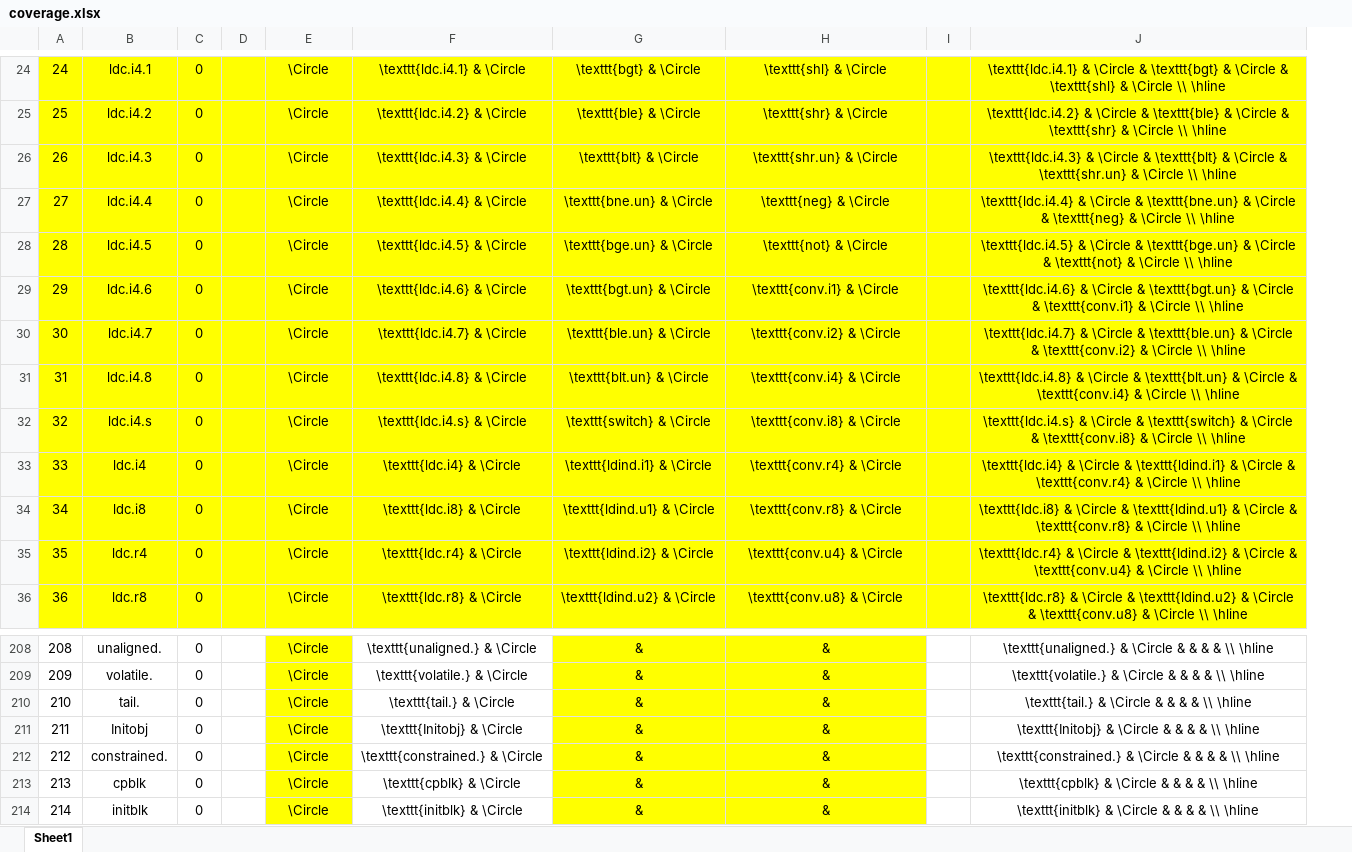
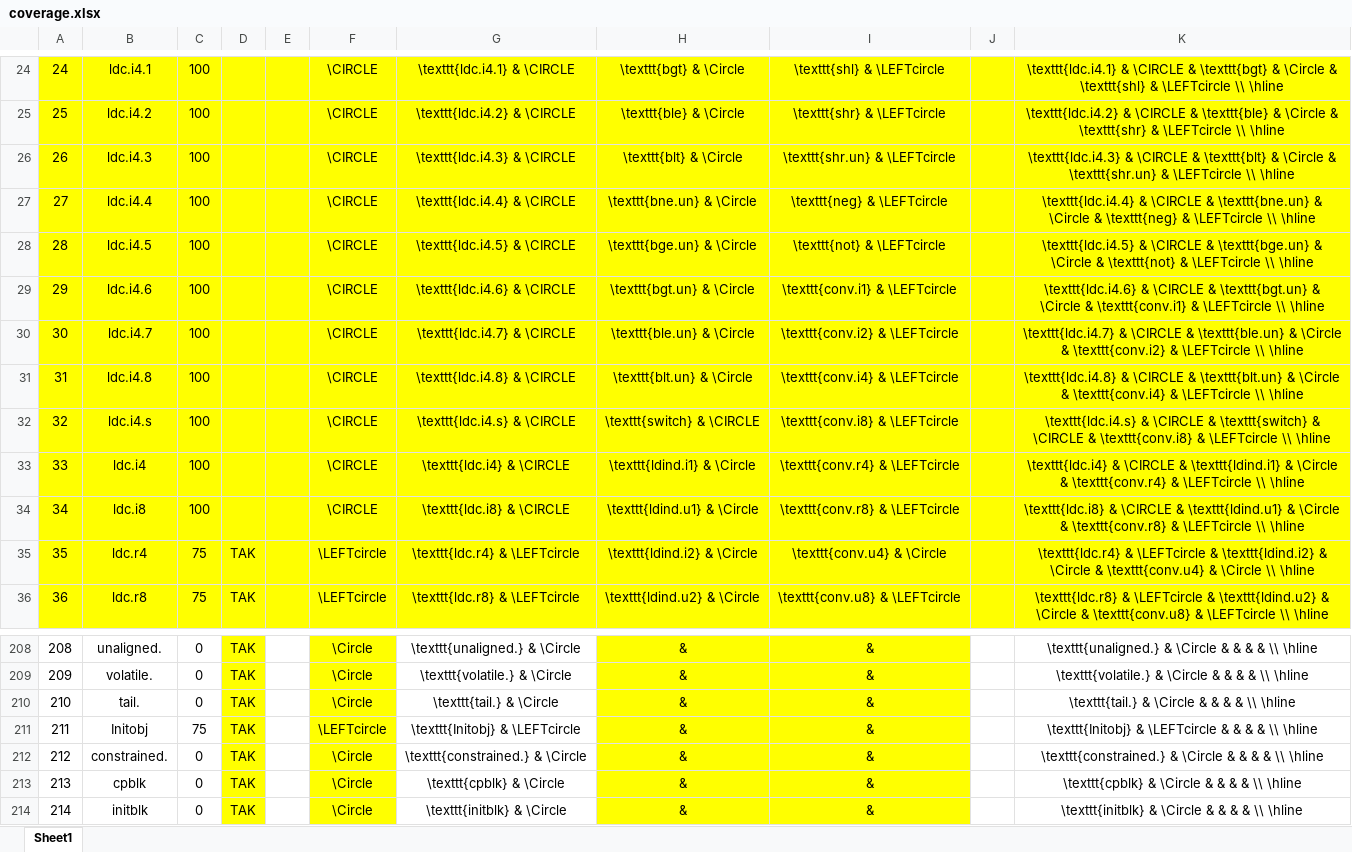
Before and after one commit to kvasnyk/CILantro, an Excel workbook: docs/coverage.xlsx, sheet Sheet1, drawn as a sheet; only a part is shown, gaps mark what is left out; values as stored, in another font and other column widths than the file's, no borders; removed rows and columns are numbered as before the commit, all else as after; the diff covers the shown part only; the diff names each change by its address in the sheet, - before the commit and + after, or states it on an @@ line.

```diff
--- a/docs/coverage.xlsx (sheet Sheet1)
+++ b/docs/coverage.xlsx (sheet Sheet1)
+column D, rows 35-36: TAK | TAK; rows 208-214: all TAK
-column I, empty
-column J, rows 24-36: \texttt{ldc.i4.1} & \Circle & \texttt{bgt} & \Circle & \texttt{shl} & \Circle \\ \hline | \texttt{ldc.i4.2} & \Circle & \texttt{ble} & \Circle & \texttt{shr} & \Circle \\ \hline | \texttt{ldc.i4.3} & \Circle & \texttt{blt} & \Circle & \texttt{shr.un} & \Circle \\ \hline | \texttt{ldc.i4.4} & \Circle & \texttt{bne.un} & \Circle & \texttt{neg} & \Circle \\ \hline | \texttt{ldc.i4.5} & \Circle & \texttt{bge.un} & \Circle & \texttt{not} & \Circle \\ \hline | \texttt{ldc.i4.6} & \Circle & \texttt{bgt.un} & \Circle & \texttt{conv.i1} & \Circle \\ \hline | \texttt{ldc.i4.7} & \Circle & \texttt{ble.un} & \Circle & \texttt{conv.i2} & \Circle \\ \hline | \texttt{ldc.i4.8} & \Circle & \texttt{blt.un} & \Circle & \texttt{conv.i4} & \Circle \\ \hline | \texttt{ldc.i4.s} & \Circle & \texttt{switch} & \Circle & \texttt{conv.i8} & \Circle \\ \hline | \texttt{ldc.i4} & \Circle & \texttt{ldind.i1} & \Circle & \texttt{conv.r4} & \Circle \\ \hline | \texttt{ldc.i8} & \Circle & \texttt{ldind.u1} & \Circle & \texttt{conv.r8} & \Circle \\ \hline | \texttt{ldc.r4} & \Circle & \texttt{ldind.i2} & \Circle & \texttt{conv.u4} & \Circle \\ \hline | \texttt{ldc.r8} & \Circle & \texttt{ldind.u2} & \Circle & \texttt{conv.u8} & \Circle \\ \hline; rows 208-214: \texttt{unaligned.} & \Circle & & & & \\ \hline | \texttt{volatile.} & \Circle & & & & \\ \hline | \texttt{tail.} & \Circle & & & & \\ \hline | \texttt{Initobj} & \Circle & & & & \\ \hline | \texttt{constrained.} & \Circle & & & & \\ \hline | \texttt{cpblk} & \Circle & & & & \\ \hline | \texttt{initblk} & \Circle & & & & \\ \hline
+column J, empty
+column K, rows 24-36: \texttt{ldc.i4.1} & \CIRCLE & \texttt{bgt} & \Circle & \texttt{shl} & \LEFTcircle \\ \hline | \texttt{ldc.i4.2} & \CIRCLE & \texttt{ble} & \Circle & \texttt{shr} & \LEFTcircle \\ \hline | \texttt{ldc.i4.3} & \CIRCLE & \texttt{blt} & \Circle & \texttt{shr.un} & \LEFTcircle \\ \hline | \texttt{ldc.i4.4} & \CIRCLE & \texttt{bne.un} & \Circle & \texttt{neg} & \LEFTcircle \\ \hline | \texttt{ldc.i4.5} & \CIRCLE & \texttt{bge.un} & \Circle & \texttt{not} & \LEFTcircle \\ \hline | \texttt{ldc.i4.6} & \CIRCLE & \texttt{bgt.un} & \Circle & \texttt{conv.i1} & \LEFTcircle \\ \hline | \texttt{ldc.i4.7} & \CIRCLE & \texttt{ble.un} & \Circle & \texttt{conv.i2} & \LEFTcircle \\ \hline | \texttt{ldc.i4.8} & \CIRCLE & \texttt{blt.un} & \Circle & \texttt{conv.i4} & \LEFTcircle \\ \hline | \texttt{ldc.i4.s} & \CIRCLE & \texttt{switch} & \CIRCLE & \texttt{conv.i8} & \LEFTcircle \\ \hline | \texttt{ldc.i4} & \CIRCLE & \texttt{ldind.i1} & \Circle & \texttt{conv.r4} & \LEFTcircle \\ \hline | \texttt{ldc.i8} & \CIRCLE & \texttt{ldind.u1} & \Circle & \texttt{conv.r8} & \LEFTcircle \\ \hline | \texttt{ldc.r4} & \LEFTcircle & \texttt{ldind.i2} & \Circle & \texttt{conv.u4} & \Circle \\ \hline | \texttt{ldc.r8} & \LEFTcircle & \texttt{ldind.u2} & \Circle & \texttt{conv.u8} & \LEFTcircle \\ \hline; rows 208-214: \texttt{unaligned.} & \Circle & & & & \\ \hline | \texttt{volatile.} & \Circle & & & & \\ \hline | \texttt{tail.} & \Circle & & & & \\ \hline | \texttt{Initobj} & \LEFTcircle & & & & \\ \hline | \texttt{constrained.} & \Circle & & & & \\ \hline | \texttt{cpblk} & \Circle & & & & \\ \hline | \texttt{initblk} & \Circle & & & & \\ \hline
-C24:C34: 0
+C24:C34: 100
-F24:F34: \Circle
+F24:F34: \CIRCLE
-G24: \texttt{ldc.i4.1} & \Circle
+G24: \texttt{ldc.i4.1} & \CIRCLE
-I24: \texttt{shl} & \Circle
+I24: \texttt{shl} & \LEFTcircle
-G25: \texttt{ldc.i4.2} & \Circle
+G25: \texttt{ldc.i4.2} & \CIRCLE
-I25: \texttt{shr} & \Circle
+I25: \texttt{shr} & \LEFTcircle
-G26: \texttt{ldc.i4.3} & \Circle
+G26: \texttt{ldc.i4.3} & \CIRCLE
-I26: \texttt{shr.un} & \Circle
+I26: \texttt{shr.un} & \LEFTcircle
-G27: \texttt{ldc.i4.4} & \Circle
+G27: \texttt{ldc.i4.4} & \CIRCLE
-I27: \texttt{neg} & \Circle
+I27: \texttt{neg} & \LEFTcircle
-G28: \texttt{ldc.i4.5} & \Circle
+G28: \texttt{ldc.i4.5} & \CIRCLE
-I28: \texttt{not} & \Circle
+I28: \texttt{not} & \LEFTcircle
-G29: \texttt{ldc.i4.6} & \Circle
+G29: \texttt{ldc.i4.6} & \CIRCLE
-I29: \texttt{conv.i1} & \Circle
+I29: \texttt{conv.i1} & \LEFTcircle
-G30: \texttt{ldc.i4.7} & \Circle
+G30: \texttt{ldc.i4.7} & \CIRCLE
-I30: \texttt{conv.i2} & \Circle
+I30: \texttt{conv.i2} & \LEFTcircle
-G31: \texttt{ldc.i4.8} & \Circle
+G31: \texttt{ldc.i4.8} & \CIRCLE
-I31: \texttt{conv.i4} & \Circle
+I31: \texttt{conv.i4} & \LEFTcircle
-G32: \texttt{ldc.i4.s} & \Circle
+G32: \texttt{ldc.i4.s} & \CIRCLE
-H32: \texttt{switch} & \Circle
+H32: \texttt{switch} & \CIRCLE
-I32: \texttt{conv.i8} & \Circle
+I32: \texttt{conv.i8} & \LEFTcircle
-G33: \texttt{ldc.i4} & \Circle
+G33: \texttt{ldc.i4} & \CIRCLE
-I33: \texttt{conv.r4} & \Circle
+I33: \texttt{conv.r4} & \LEFTcircle
-G34: \texttt{ldc.i8} & \Circle
+G34: \texttt{ldc.i8} & \CIRCLE
-I34: \texttt{conv.r8} & \Circle
+I34: \texttt{conv.r8} & \LEFTcircle
-C35:C36: 0
+C35:C36: 75
-F35:F36: \Circle
+F35:F36: \LEFTcircle
-G35: \texttt{ldc.r4} & \Circle
+G35: \texttt{ldc.r4} & \LEFTcircle
-G36: \texttt{ldc.r8} & \Circle
+G36: \texttt{ldc.r8} & \LEFTcircle
-I36: \texttt{conv.u8} & \Circle
+I36: \texttt{conv.u8} & \LEFTcircle
-C211: 0
+C211: 75
-F211: \Circle
+F211: \LEFTcircle
-G211: \texttt{Initobj} & \Circle
+G211: \texttt{Initobj} & \LEFTcircle
```
Also changed, not shown: 7 added rows and 452 edited cells elsewhere in this sheet, formulas that keep their value, 14 other files.
